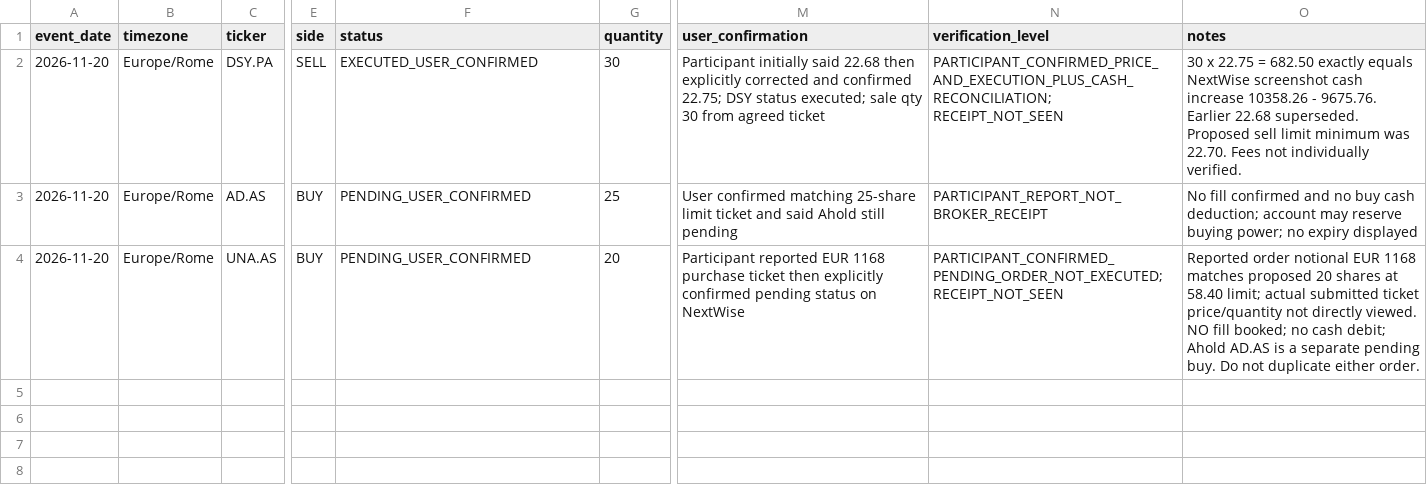
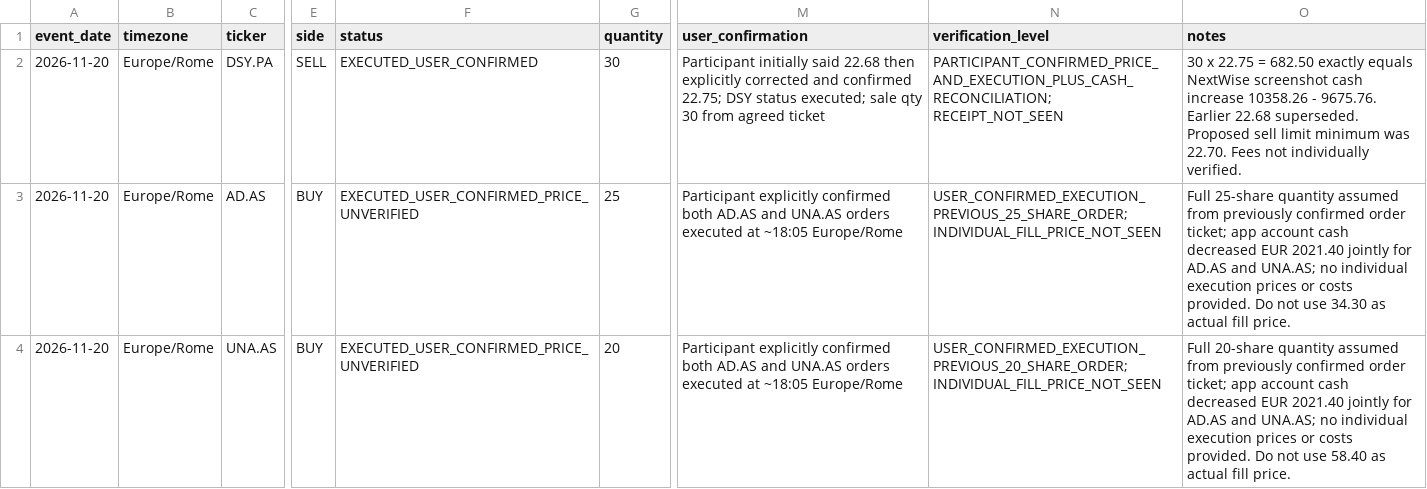
Before and after one commit to matteopicchio02/euronext-trading-game-2027, a CSV file: data/trade_events_2026-11-20.csv, drawn as a sheet; only a part is shown, gaps mark what is left out; the diff names each change by its address in the sheet, - before the commit and + after, or states it on an @@ line.

Commit message:
data: record confirmed AD and UNA buy executions, leave individual fills unknown

```diff
--- a/data/trade_events_2026-11-20.csv
+++ b/data/trade_events_2026-11-20.csv
-F3:F4 (status): PENDING_USER_CONFIRMED
+F3:F4 (status): EXECUTED_USER_CONFIRMED_PRICE_UNVERIFIED
-M3 (user_confirmation): User confirmed matching 25-share limit ticket and said Ahold still pending
+M3 (user_confirmation): Participant explicitly confirmed both AD.AS and UNA.AS orders executed at ~18:05 Europe/Rome
-N3 (verification_level): PARTICIPANT_REPORT_NOT_BROKER_RECEIPT
+N3 (verification_level): USER_CONFIRMED_EXECUTION_PREVIOUS_25_SHARE_ORDER; INDIVIDUAL_FILL_PRICE_NOT_SEEN
-O3 (notes): No fill confirmed and no buy cash deduction; account may reserve buying power; no expiry displayed
+O3 (notes): Full 25-share quantity assumed from previously confirmed order ticket; app account cash decreased EUR 2021.40 jointly for AD.AS and UNA.AS; no individual execution prices or costs provided. Do not use 34.30 as actual fill price.
-M4 (user_confirmation): Participant reported EUR 1168 purchase ticket then explicitly confirmed pending status on NextWise
+M4 (user_confirmation): Participant explicitly confirmed both AD.AS and UNA.AS orders executed at ~18:05 Europe/Rome
-N4 (verification_level): PARTICIPANT_CONFIRMED_PENDING_ORDER_NOT_EXECUTED; RECEIPT_NOT_SEEN
+N4 (verification_level): USER_CONFIRMED_EXECUTION_PREVIOUS_20_SHARE_ORDER; INDIVIDUAL_FILL_PRICE_NOT_SEEN
-O4 (notes): Reported order notional EUR 1168 matches proposed 20 shares at 58.40 limit; actual submitted ticket price/quantity not directly viewed. NO fill booked; no cash debit; Ahold AD.AS is a separate pending buy. Do not duplicate either order.
+O4 (notes): Full 20-share quantity assumed from previously confirmed order ticket; app account cash decreased EUR 2021.40 jointly for AD.AS and UNA.AS; no individual execution prices or costs provided. Do not use 58.40 as actual fill price.
```
